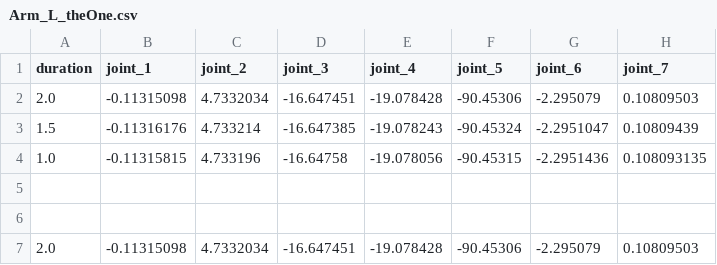
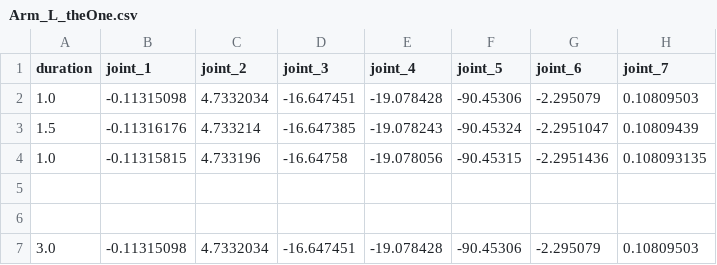
Before and after one commit to KJG97/allex_motions, a CSV file: idle4_group/Arm_L_theOne.csv, drawn as a sheet.

Commit message:
idle4 First index duration 1.0s로 수정 완료

```diff
--- a/idle4_group/Arm_L_theOne.csv
+++ b/idle4_group/Arm_L_theOne.csv
@@ -1,3 +1,3 @@
 duration,joint_1,joint_2,joint_3,joint_4,joint_5,joint_6,joint_7
-2.0,-0.11315098,4.7332034,-16.647451,-19.078428,-90.45306,-2.295079,0.10809503
+1.0,-0.11315098,4.7332034,-16.647451,-19.078428,-90.45306,-2.295079,0.10809503
 1.5,-0.11316176,4.733214,-16.647385,-19.078243,-90.45324,-2.2951047,0.10809439
@@ -6,2 +6,2 @@ duration,joint_1,joint_2,joint_3,joint_4,joint_5,joint_6,joint_7
 
-2.0,-0.11315098,4.7332034,-16.647451,-19.078428,-90.45306,-2.295079,0.10809503
+3.0,-0.11315098,4.7332034,-16.647451,-19.078428,-90.45306,-2.295079,0.10809503
```
Also changed, not shown: idle4_group/Arm_R_theOne.csv, idle4_group/Hand_R_index_wir.csv, 11 other files.
